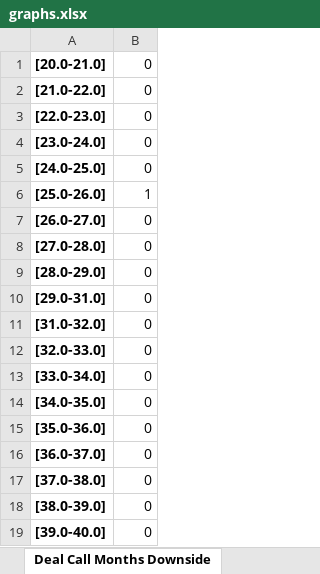
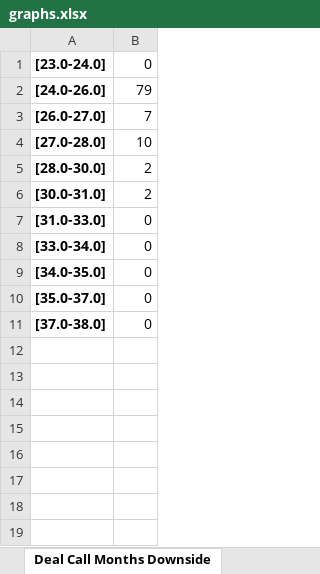
Before and after one commit to sdufays/Finance-Simulations-2023, an Excel workbook: graphs.xlsx, sheet Deal Call Months Downside, drawn as a sheet; values as stored, in another font and other column widths than the file's, no borders; charts and pictures not drawn; removed rows and columns are numbered as before the commit, all else as after; the diff names each change by its address in the sheet, - before the commit and + after, or states it on an @@ line.

```diff
--- a/graphs.xlsx (sheet Deal Call Months Downside)
+++ b/graphs.xlsx (sheet Deal Call Months Downside)
-row 1: [20.0-21.0] | 0
-row 2: [21.0-22.0] | 0
-row 3: [22.0-23.0] | 0
-row 5: [24.0-25.0] | 0
-row 6: [25.0-26.0] | 1
+row 2: [24.0-26.0] | 79
-B3: 0
+B3: 7
-B4: 0
+B4: 10
-row 9: [28.0-29.0] | 0
-row 10: [29.0-31.0] | 0
-row 11: [31.0-32.0] | 0
+row 5: [28.0-30.0] | 2
+row 6: [30.0-31.0] | 2
-A7: [32.0-33.0]
+A7: [31.0-33.0]
-A10: [35.0-36.0]
+A10: [35.0-37.0]
-row 16: [36.0-37.0] | 0
-row 18: [38.0-39.0] | 0
-row 19: [39.0-40.0] | 0
```
Also changed, not shown: sheet Deal Call Months Upside, sheet Deal Call Months Base, sheet Deal Call Months, sheet WA Adv Rate Base, sheet WA Adv Rate Upside, sheet WA Adv Rate Downside, 9 more sheets, charts or pictures, 1 other file.
